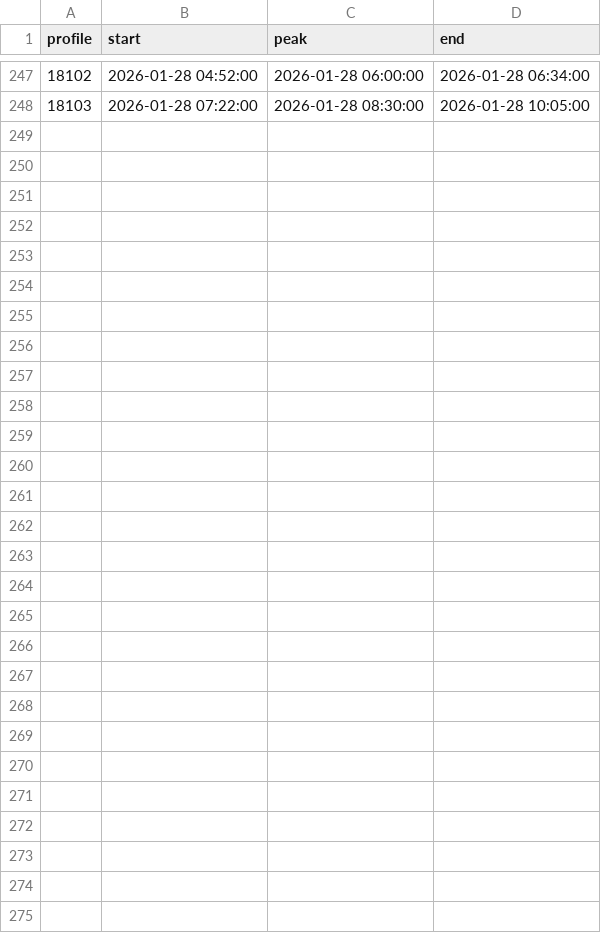
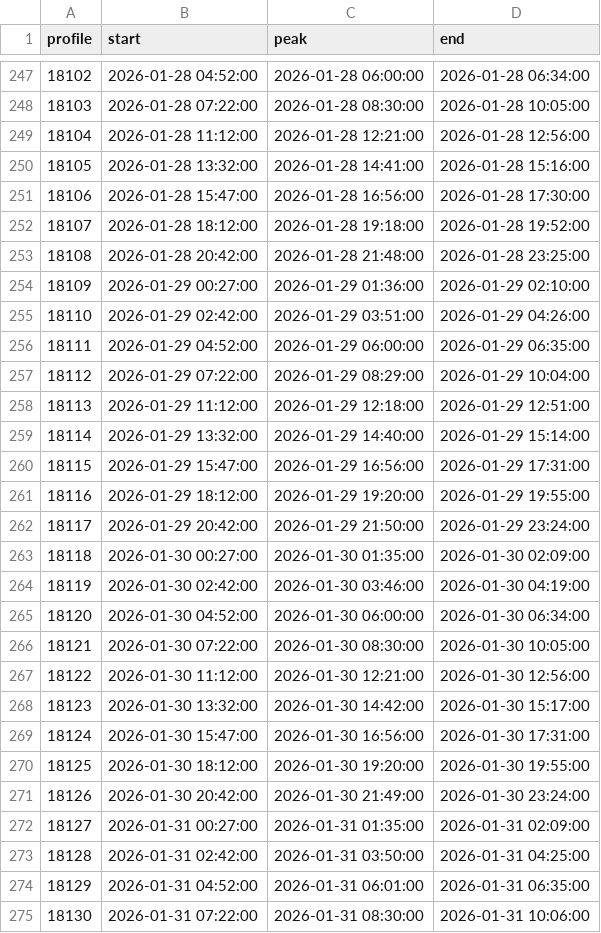
Before and after one commit to OOI-CabledArray/profileIndices, a CSV file: CE04OSPS_profiles_2026.csv, drawn as a sheet; only a part is shown, gaps mark what is left out; the diff names each change by its address in the sheet, - before the commit and + after, or states it on an @@ line.

```diff
--- a/CE04OSPS_profiles_2026.csv
+++ b/CE04OSPS_profiles_2026.csv
+row 249: 18104 | 2026-01-28 11:12:00 | 2026-01-28 12:21:00 | 2026-01-28 12:56:00
+row 250: 18105 | 2026-01-28 13:32:00 | 2026-01-28 14:41:00 | 2026-01-28 15:16:00
+row 251: 18106 | 2026-01-28 15:47:00 | 2026-01-28 16:56:00 | 2026-01-28 17:30:00
+row 252: 18107 | 2026-01-28 18:12:00 | 2026-01-28 19:18:00 | 2026-01-28 19:52:00
+row 253: 18108 | 2026-01-28 20:42:00 | 2026-01-28 21:48:00 | 2026-01-28 23:25:00
+row 254: 18109 | 2026-01-29 00:27:00 | 2026-01-29 01:36:00 | 2026-01-29 02:10:00
+row 255: 18110 | 2026-01-29 02:42:00 | 2026-01-29 03:51:00 | 2026-01-29 04:26:00
+row 256: 18111 | 2026-01-29 04:52:00 | 2026-01-29 06:00:00 | 2026-01-29 06:35:00
+row 257: 18112 | 2026-01-29 07:22:00 | 2026-01-29 08:29:00 | 2026-01-29 10:04:00
+row 258: 18113 | 2026-01-29 11:12:00 | 2026-01-29 12:18:00 | 2026-01-29 12:51:00
+row 259: 18114 | 2026-01-29 13:32:00 | 2026-01-29 14:40:00 | 2026-01-29 15:14:00
+row 260: 18115 | 2026-01-29 15:47:00 | 2026-01-29 16:56:00 | 2026-01-29 17:31:00
+row 261: 18116 | 2026-01-29 18:12:00 | 2026-01-29 19:20:00 | 2026-01-29 19:55:00
+row 262: 18117 | 2026-01-29 20:42:00 | 2026-01-29 21:50:00 | 2026-01-29 23:24:00
+row 263: 18118 | 2026-01-30 00:27:00 | 2026-01-30 01:35:00 | 2026-01-30 02:09:00
+row 264: 18119 | 2026-01-30 02:42:00 | 2026-01-30 03:46:00 | 2026-01-30 04:19:00
+row 265: 18120 | 2026-01-30 04:52:00 | 2026-01-30 06:00:00 | 2026-01-30 06:34:00
+row 266: 18121 | 2026-01-30 07:22:00 | 2026-01-30 08:30:00 | 2026-01-30 10:05:00
+row 267: 18122 | 2026-01-30 11:12:00 | 2026-01-30 12:21:00 | 2026-01-30 12:56:00
+row 268: 18123 | 2026-01-30 13:32:00 | 2026-01-30 14:42:00 | 2026-01-30 15:17:00
+row 269: 18124 | 2026-01-30 15:47:00 | 2026-01-30 16:56:00 | 2026-01-30 17:31:00
+row 270: 18125 | 2026-01-30 18:12:00 | 2026-01-30 19:20:00 | 2026-01-30 19:55:00
+row 271: 18126 | 2026-01-30 20:42:00 | 2026-01-30 21:49:00 | 2026-01-30 23:24:00
+row 272: 18127 | 2026-01-31 00:27:00 | 2026-01-31 01:35:00 | 2026-01-31 02:09:00
+row 273: 18128 | 2026-01-31 02:42:00 | 2026-01-31 03:50:00 | 2026-01-31 04:25:00
+row 274: 18129 | 2026-01-31 04:52:00 | 2026-01-31 06:01:00 | 2026-01-31 06:35:00
+row 275: 18130 | 2026-01-31 07:22:00 | 2026-01-31 08:30:00 | 2026-01-31 10:06:00
```
Also changed, not shown: RS01SBPS_profiles_2026.csv, RS03AXPS_profiles_2026.csv.
